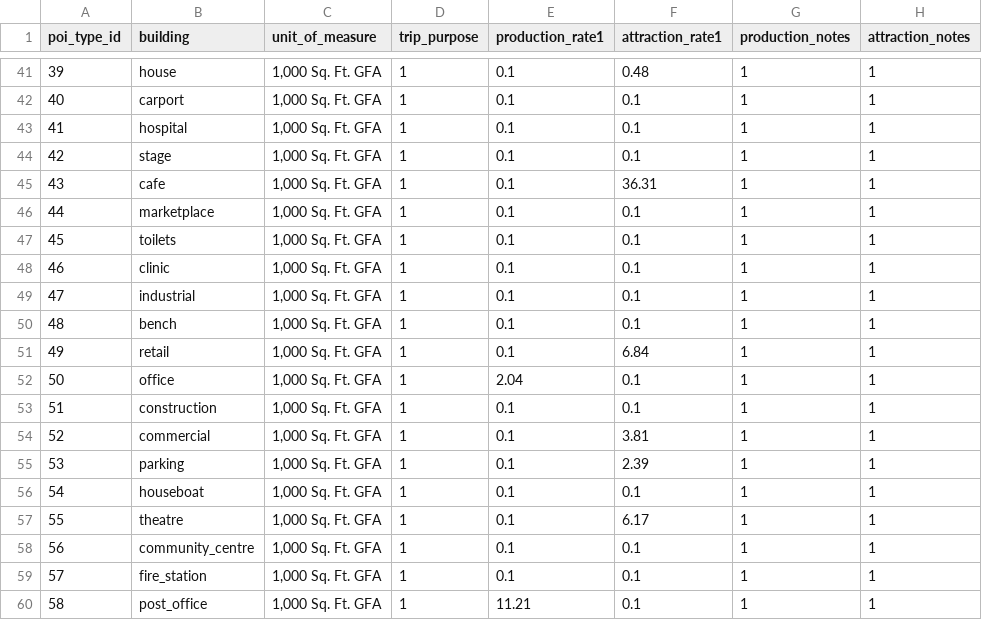
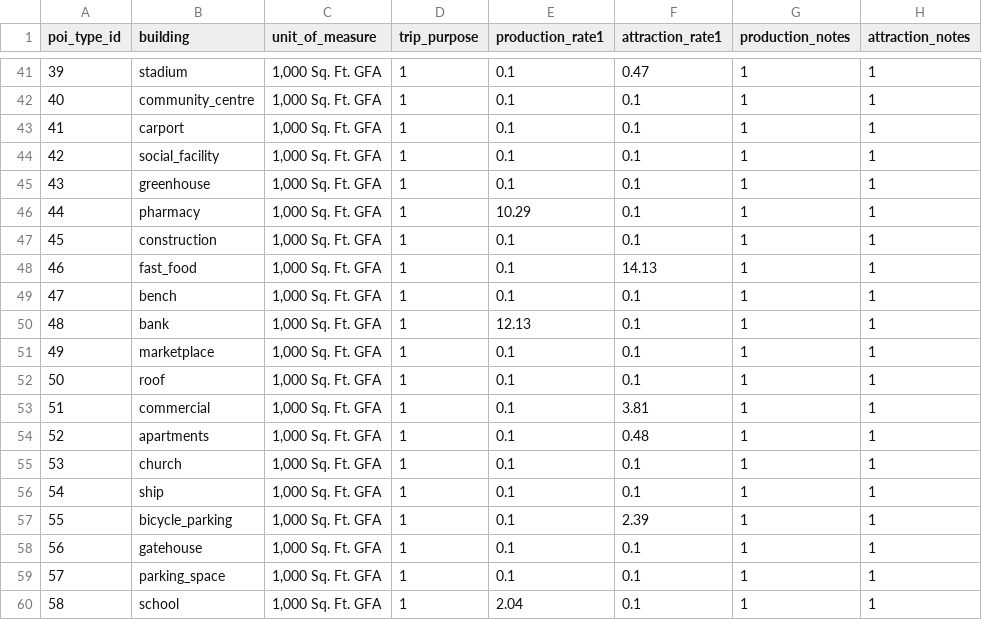
Before and after one commit to asu-trans-ai-lab/grid2demand, a CSV file: examples/poi_trip_rate.csv, drawn as a sheet; only a part is shown, gaps mark what is left out; the diff covers the shown part only.

```diff
--- a/examples/poi_trip_rate.csv
+++ b/examples/poi_trip_rate.csv
@@ -41,20 +41,20 @@ poi_type_id,building,unit_of_measure,trip_purpose,production_rate1,attraction_ra
-39,house,"1,000 Sq. Ft. GFA",1,0.1,0.48,1,1
-40,carport,"1,000 Sq. Ft. GFA",1,0.1,0.1,1,1
-41,hospital,"1,000 Sq. Ft. GFA",1,0.1,0.1,1,1
-42,stage,"1,000 Sq. Ft. GFA",1,0.1,0.1,1,1
-43,cafe,"1,000 Sq. Ft. GFA",1,0.1,36.31,1,1
-44,marketplace,"1,000 Sq. Ft. GFA",1,0.1,0.1,1,1
-45,toilets,"1,000 Sq. Ft. GFA",1,0.1,0.1,1,1
-46,clinic,"1,000 Sq. Ft. GFA",1,0.1,0.1,1,1
-47,industrial,"1,000 Sq. Ft. GFA",1,0.1,0.1,1,1
-48,bench,"1,000 Sq. Ft. GFA",1,0.1,0.1,1,1
-49,retail,"1,000 Sq. Ft. GFA",1,0.1,6.84,1,1
-50,office,"1,000 Sq. Ft. GFA",1,2.04,0.1,1,1
-51,construction,"1,000 Sq. Ft. GFA",1,0.1,0.1,1,1
-52,commercial,"1,000 Sq. Ft. GFA",1,0.1,3.81,1,1
-53,parking,"1,000 Sq. Ft. GFA",1,0.1,2.39,1,1
-54,houseboat,"1,000 Sq. Ft. GFA",1,0.1,0.1,1,1
-55,theatre,"1,000 Sq. Ft. GFA",1,0.1,6.17,1,1
-56,community_centre,"1,000 Sq. Ft. GFA",1,0.1,0.1,1,1
-57,fire_station,"1,000 Sq. Ft. GFA",1,0.1,0.1,1,1
-58,post_office,"1,000 Sq. Ft. GFA",1,11.21,0.1,1,1
+39,stadium,"1,000 Sq. Ft. GFA",1,0.1,0.47,1,1
+40,community_centre,"1,000 Sq. Ft. GFA",1,0.1,0.1,1,1
+41,carport,"1,000 Sq. Ft. GFA",1,0.1,0.1,1,1
+42,social_facility,"1,000 Sq. Ft. GFA",1,0.1,0.1,1,1
+43,greenhouse,"1,000 Sq. Ft. GFA",1,0.1,0.1,1,1
+44,pharmacy,"1,000 Sq. Ft. GFA",1,10.29,0.1,1,1
+45,construction,"1,000 Sq. Ft. GFA",1,0.1,0.1,1,1
+46,fast_food,"1,000 Sq. Ft. GFA",1,0.1,14.13,1,1
+47,bench,"1,000 Sq. Ft. GFA",1,0.1,0.1,1,1
+48,bank,"1,000 Sq. Ft. GFA",1,12.13,0.1,1,1
+49,marketplace,"1,000 Sq. Ft. GFA",1,0.1,0.1,1,1
+50,roof,"1,000 Sq. Ft. GFA",1,0.1,0.1,1,1
+51,commercial,"1,000 Sq. Ft. GFA",1,0.1,3.81,1,1
+52,apartments,"1,000 Sq. Ft. GFA",1,0.1,0.48,1,1
+53,church,"1,000 Sq. Ft. GFA",1,0.1,0.1,1,1
+54,ship,"1,000 Sq. Ft. GFA",1,0.1,0.1,1,1
+55,bicycle_parking,"1,000 Sq. Ft. GFA",1,0.1,2.39,1,1
+56,gatehouse,"1,000 Sq. Ft. GFA",1,0.1,0.1,1,1
+57,parking_space,"1,000 Sq. Ft. GFA",1,0.1,0.1,1,1
+58,school,"1,000 Sq. Ft. GFA",1,2.04,0.1,1,1
```
Also changed, not shown: 64 edited cells elsewhere in this file, examples/zone.csv, 9 other files.
